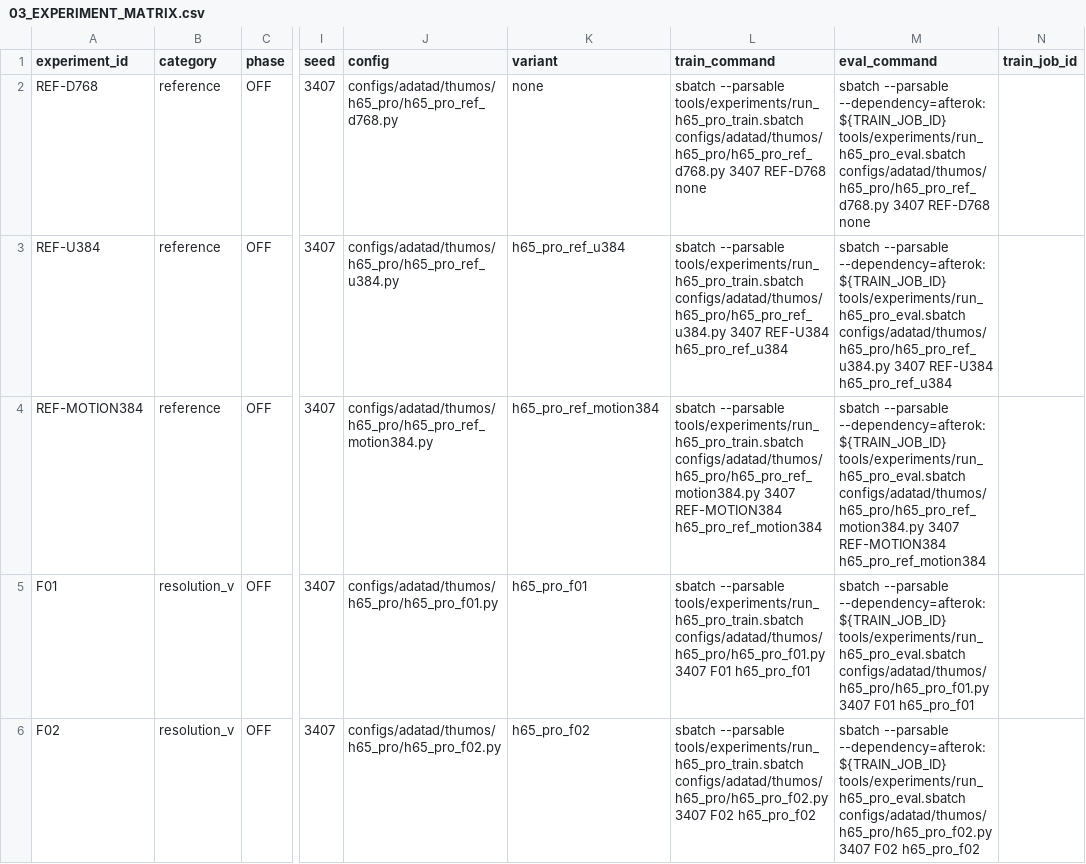
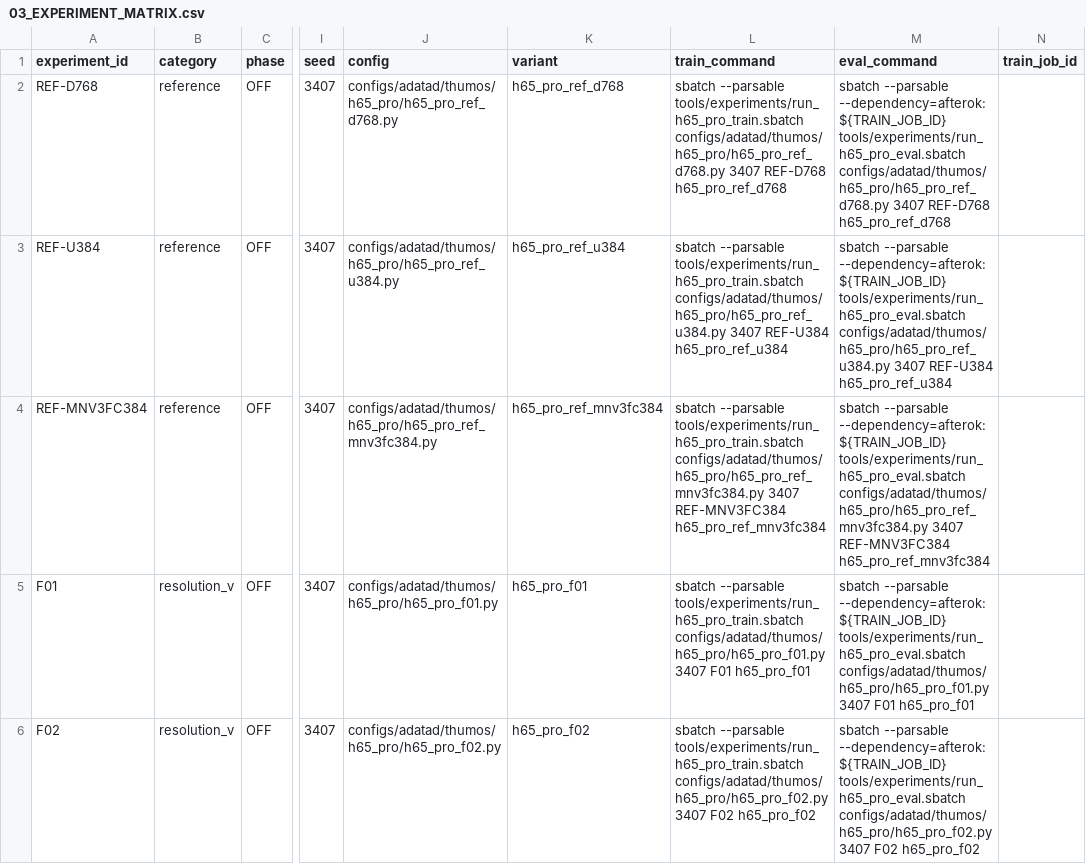
Before and after one commit to yuzbo/OpenTAD_C3_CoarseClean_20260702, a CSV file: docs/experiments/h65_pro_fullmatrix_20260902/03_EXPERIMENT_MATRIX.csv, drawn as a sheet; only a part is shown, gaps mark what is left out; the diff names each change by its address in the sheet, - before the commit and + after, or states it on an @@ line.

```diff
--- a/docs/experiments/h65_pro_fullmatrix_20260902/03_EXPERIMENT_MATRIX.csv
+++ b/docs/experiments/h65_pro_fullmatrix_20260902/03_EXPERIMENT_MATRIX.csv
-K2 (variant): none
+K2 (variant): h65_pro_ref_d768
-L2 (train_command): …3407 REF-D768 none
+L2 (train_command): …3407 REF-D768 h65_pro_ref_d768
-M2 (eval_command): …3407 REF-D768 none
+M2 (eval_command): …3407 REF-D768 h65_pro_ref_d768
-A4 (experiment_id): REF-MOTION384
+A4 (experiment_id): REF-MNV3FC384
-J4 (config): configs/adatad/thumos/h65_pro/h65_pro_ref_motion384.py
+J4 (config): configs/adatad/thumos/h65_pro/h65_pro_ref_mnv3fc384.py
-K4 (variant): h65_pro_ref_motion384
+K4 (variant): h65_pro_ref_mnv3fc384
-L4 (train_command): …--parsable tools/experiments/run_h65_pro_train.sbatch configs/adatad/thumos/h65_pro/h65_pro_ref_motion384.py 3407 REF-MOTION384 h65_pro_ref_motion384
+L4 (train_command): …--parsable tools/experiments/run_h65_pro_train.sbatch configs/adatad/thumos/h65_pro/h65_pro_ref_mnv3fc384.py 3407 REF-MNV3FC384 h65_pro_ref_mnv3fc384
-M4 (eval_command): …--dependency=afterok:${TRAIN_JOB_ID} tools/experiments/run_h65_pro_eval.sbatch configs/adatad/thumos/h65_pro/h65_pro_ref_motion384.py 3407 REF-MOTION384 h65_pro_ref_motion384
+M4 (eval_command): …--dependency=afterok:${TRAIN_JOB_ID} tools/experiments/run_h65_pro_eval.sbatch configs/adatad/thumos/h65_pro/h65_pro_ref_mnv3fc384.py 3407 REF-MNV3FC384 h65_pro_ref_mnv3fc384
```
Also changed, not shown: docs/experiments/h65_pro_fullmatrix_20260902/05_RESULTS.csv, 18 other files.
